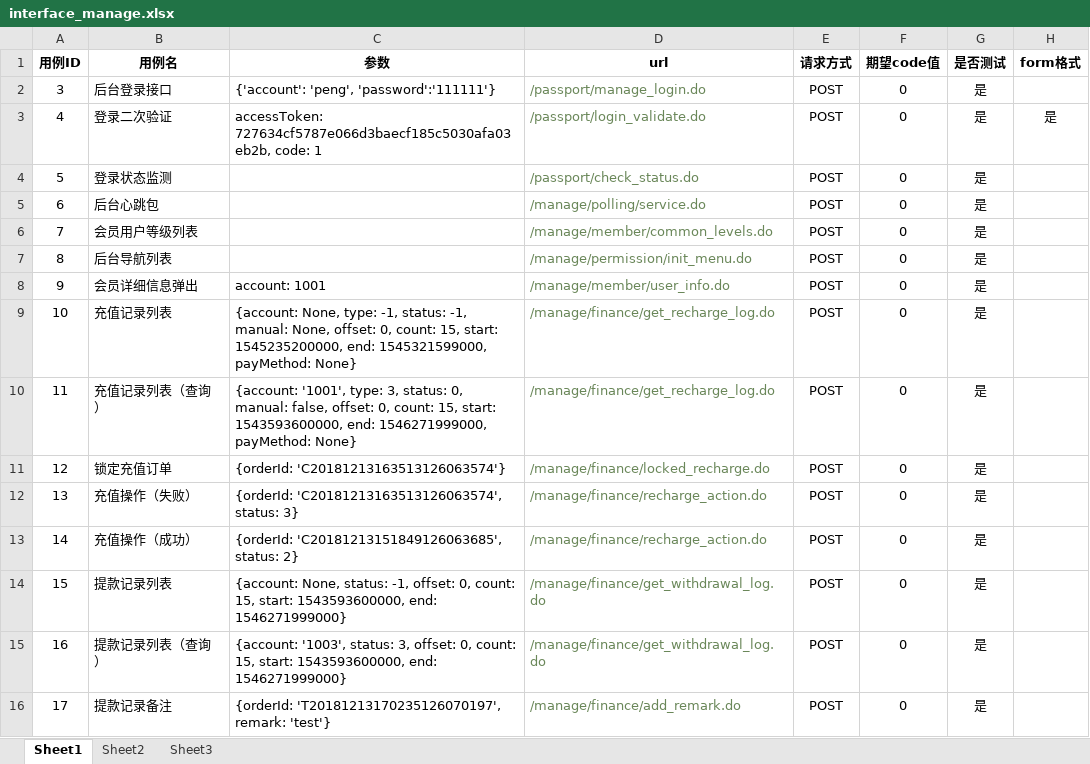
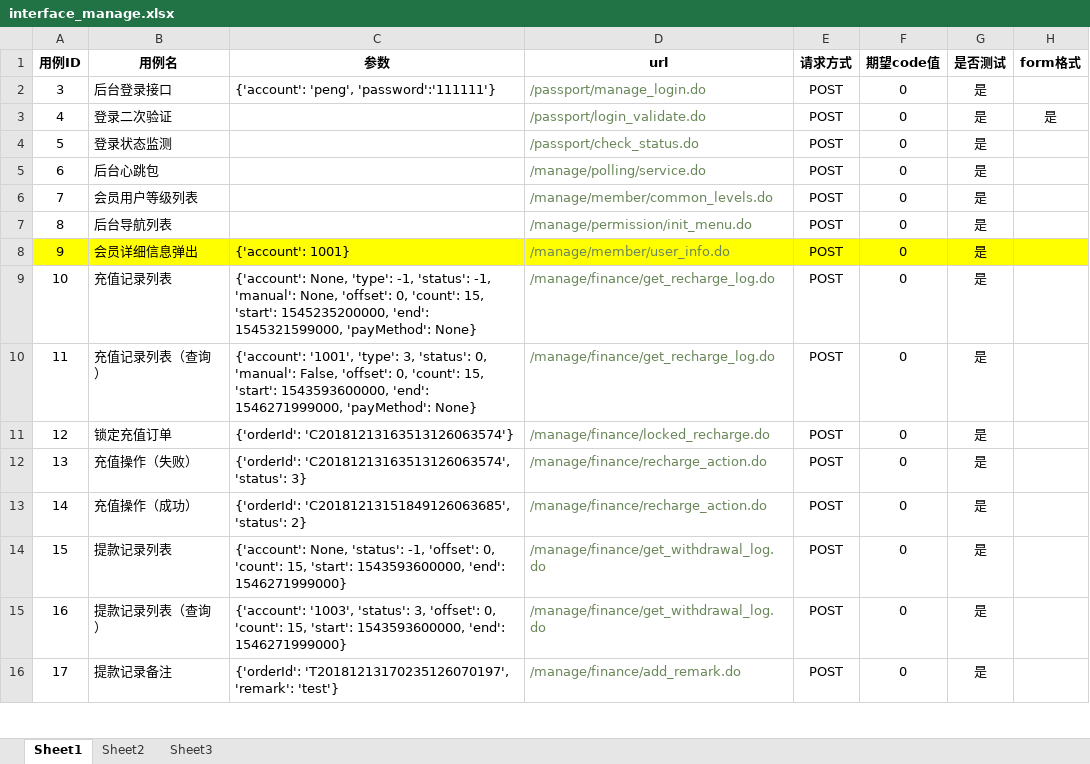
Before and after one commit to liuliude66/myapi, an Excel workbook: files/xlsx/interface_manage.xlsx, sheet Sheet1, drawn as a sheet; only a part is shown; values as stored, in another font and other column widths than the file's, no borders; the diff covers the shown part only; the diff names each change by its address in the sheet, - before the commit and + after, or states it on an @@ line.

```diff
--- a/files/xlsx/interface_manage.xlsx (sheet Sheet1)
+++ b/files/xlsx/interface_manage.xlsx (sheet Sheet1)
-C3 (参数): accessToken: 727634cf5787e066d3baecf185c5030afa03eb2b, code: 1
+C3 (参数): (empty)
-A8:H8 fill: none
+A8:H8 fill: #FFFF00
-C8 (参数): account: 1001
+C8 (参数): {'account': 1001}
-C9 (参数): {account: None, type: -1, status: -1, manual: None, offset: 0, count: 15, start: 1545235200000, end: 1545321599000, payMethod: None}
+C9 (参数): {'account': None, 'type': -1, 'status': -1, 'manual': None, 'offset': 0, 'count': 15, 'start': 1545235200000, 'end': 1545321599000, 'payMethod': None}
-C10 (参数): {account: '1001', type: 3, status: 0, manual: false, offset: 0, count: 15, start: 1543593600000, end: 1546271999000, payMethod: None}
+C10 (参数): {'account': '1001', 'type': 3, 'status': 0, 'manual': False, 'offset': 0, 'count': 15, 'start': 1543593600000, 'end': 1546271999000, 'payMethod': None}
-C11 (参数): {orderId: 'C20181213163513126063574'}
+C11 (参数): {'orderId': 'C20181213163513126063574'}
-C12 (参数): {orderId: 'C20181213163513126063574', status: 3}
+C12 (参数): {'orderId': 'C20181213163513126063574', 'status': 3}
-C13 (参数): {orderId: 'C20181213151849126063685', status: 2}
+C13 (参数): {'orderId': 'C20181213151849126063685', 'status': 2}
-C14 (参数): {account: None, status: -1, offset: 0, count: 15, start: 1543593600000, end: 1546271999000}
+C14 (参数): {'account': None, 'status': -1, 'offset': 0, 'count': 15, 'start': 1543593600000, 'end': 1546271999000}
-C15 (参数): {account: '1003', status: 3, offset: 0, count: 15, start: 1543593600000, end: 1546271999000}
+C15 (参数): {'account': '1003', 'status': 3, 'offset': 0, 'count': 15, 'start': 1543593600000, 'end': 1546271999000}
-C16 (参数): {orderId: 'T20181213170235126070197', remark: 'test'}
+C16 (参数): {'orderId': 'T20181213170235126070197', 'remark': 'test'}
```
Also changed, not shown: 46 edited cells and cell formats elsewhere in this sheet, 4 other files.
